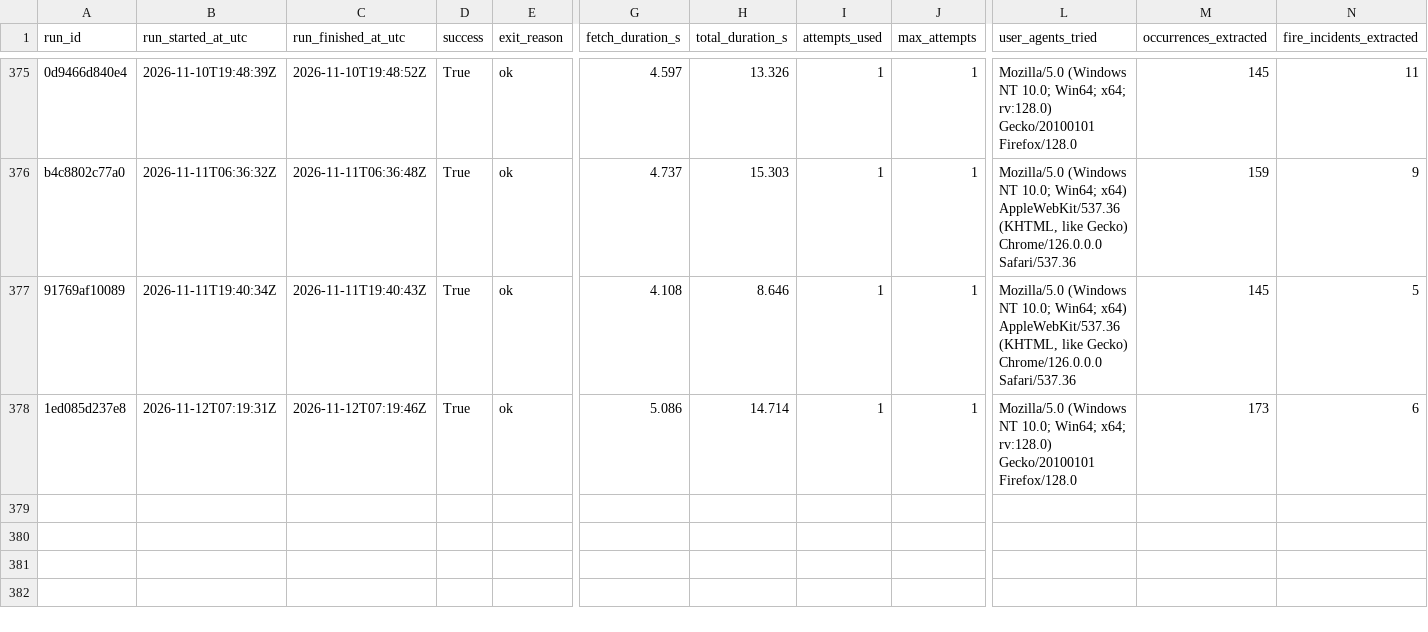
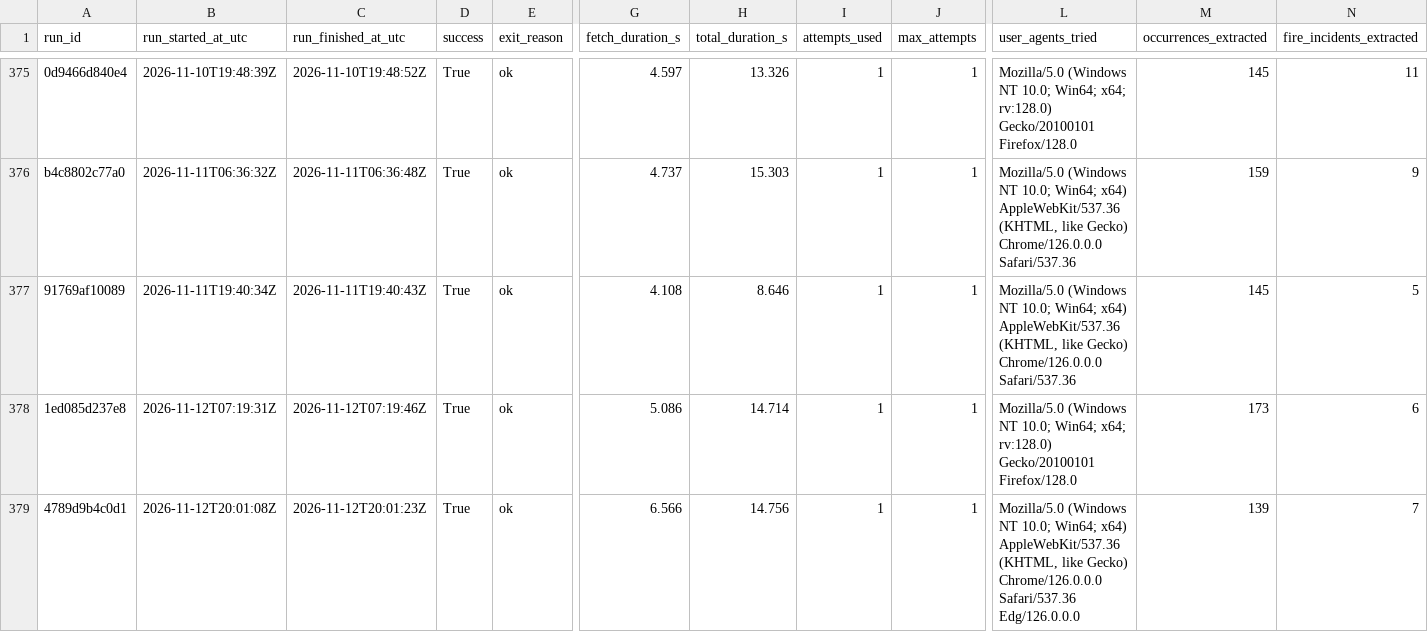
Before and after one commit to ajtga/fire-incidents, a CSV file: data/scraper_run_log.csv, drawn as a sheet; only a part is shown, gaps mark what is left out; rows hold the shown columns only; the diff names each change by its address in the sheet, - before the commit and + after, or states it on an @@ line.

```diff
--- a/data/scraper_run_log.csv
+++ b/data/scraper_run_log.csv
+row 379: 4789d9b4c0d1 | 2026-11-12T20:01:08Z | 2026-11-12T20:01:23Z | True | ok | 6.566 | 14.756 | 1 | 1 | Mozilla/5.0 (Windows NT 10.0; Win64; x64) AppleWebKit/537.36 (KHTML, like Gecko) Chrome/126.0.0.0 Safari/537.36 Edg/126.0.0.0 | 139 | 7
```
Also changed, not shown: data/cbmal_fire_incidents.csv, 1 other file.
